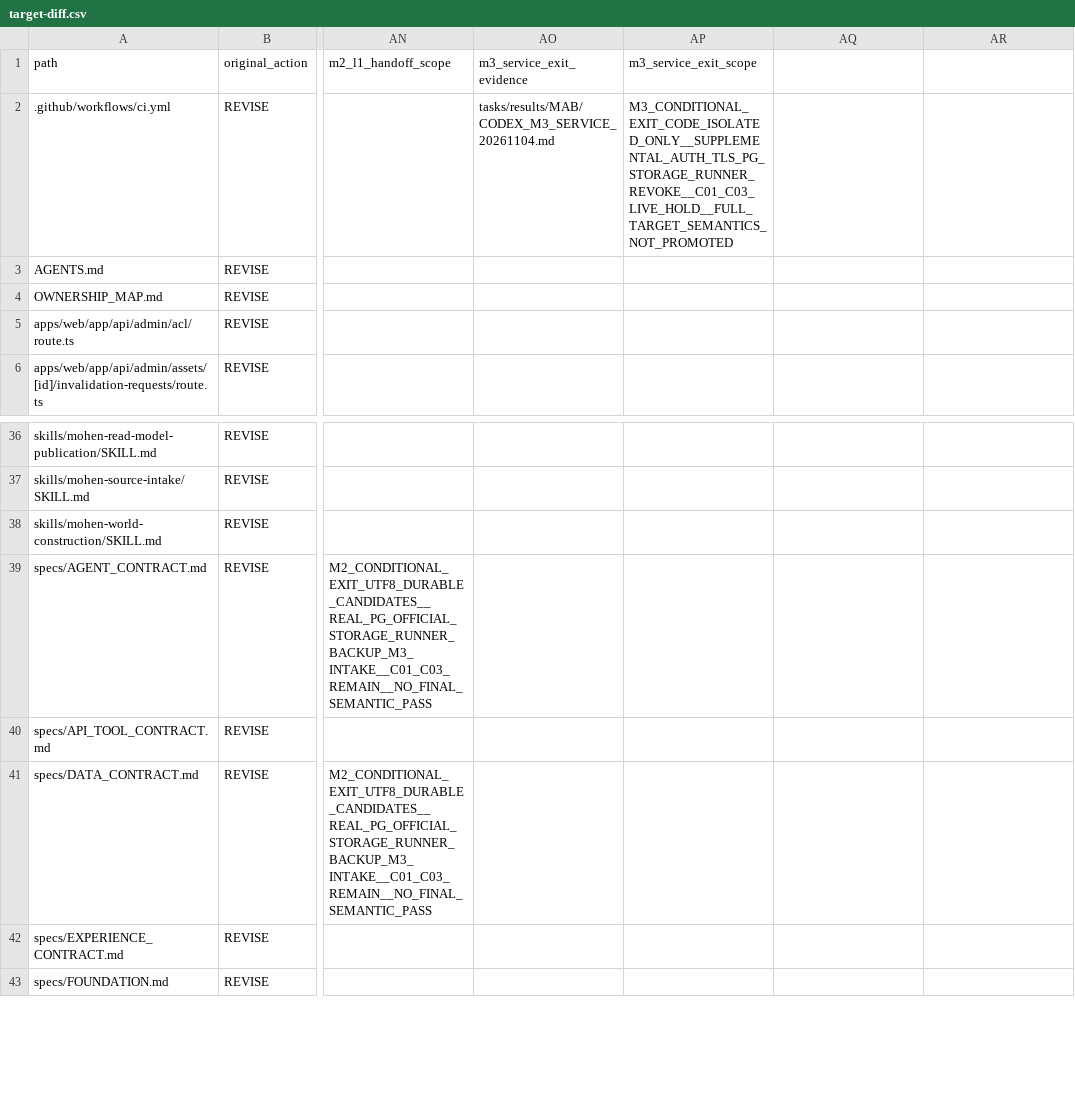
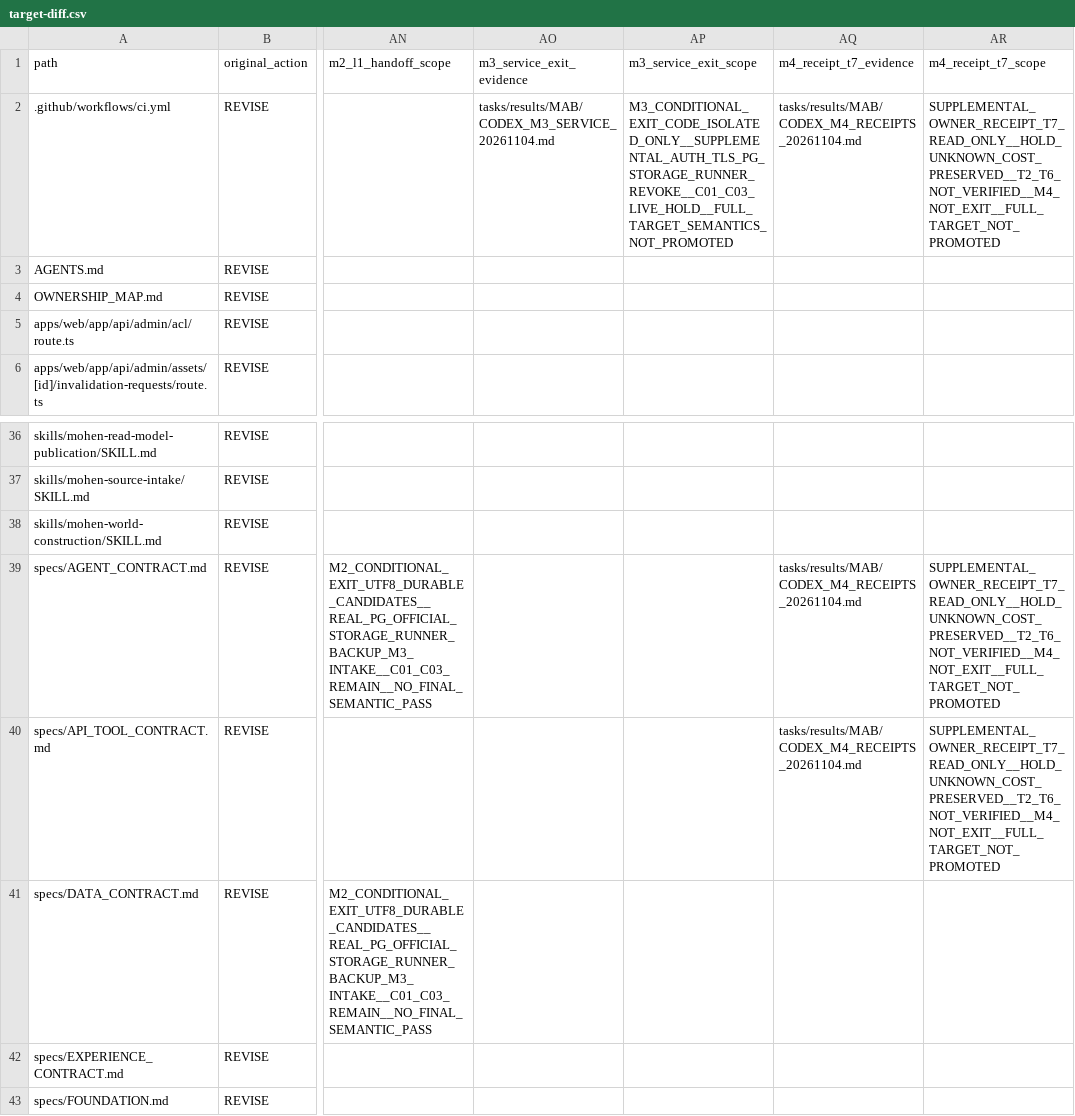
Before and after one commit to xiezuojie03-web/mohen-agent-2.0, a CSV file: tasks/implementation/MAB/target-diff.csv, drawn as a sheet; only a part is shown, gaps mark what is left out; the diff names each change by its address in the sheet, - before the commit and + after, or states it on an @@ line.

Commit message:
feat(m4): inspect permanent receipt candidates against current Gate qualifications

```diff
--- a/tasks/implementation/MAB/target-diff.csv
+++ b/tasks/implementation/MAB/target-diff.csv
-AQ1: (empty)
+AQ1: m4_receipt_t7_evidence
-AR1: (empty)
+AR1: m4_receipt_t7_scope
-AQ2 (m4_receipt_t7_evidence): (empty)
+AQ2 (m4_receipt_t7_evidence): tasks/results/MAB/CODEX_M4_RECEIPTS_20261104.md
-AR2 (m4_receipt_t7_scope): (empty)
+AR2 (m4_receipt_t7_scope): SUPPLEMENTAL_OWNER_RECEIPT_T7_READ_ONLY__HOLD_UNKNOWN_COST_PRESERVED__T2_T6_NOT_VERIFIED__M4_NOT_EXIT__FULL_TARGET_NOT_PROMOTED
-AQ39:AQ40 (m4_receipt_t7_evidence): (empty)
+AQ39:AQ40 (m4_receipt_t7_evidence): tasks/results/MAB/CODEX_M4_RECEIPTS_20261104.md
-AR39:AR40 (m4_receipt_t7_scope): (empty)
+AR39:AR40 (m4_receipt_t7_scope): SUPPLEMENTAL_OWNER_RECEIPT_T7_READ_ONLY__HOLD_UNKNOWN_COST_PRESERVED__T2_T6_NOT_VERIFIED__M4_NOT_EXIT__FULL_TARGET_NOT_PROMOTED
```
Also changed, not shown: 26 other files.
